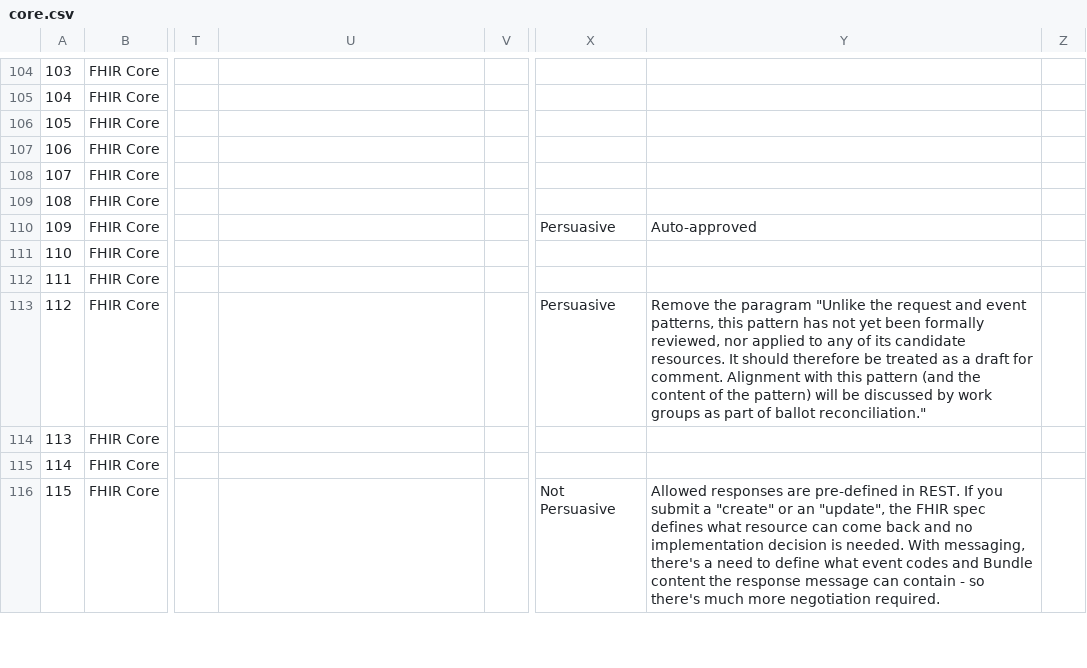
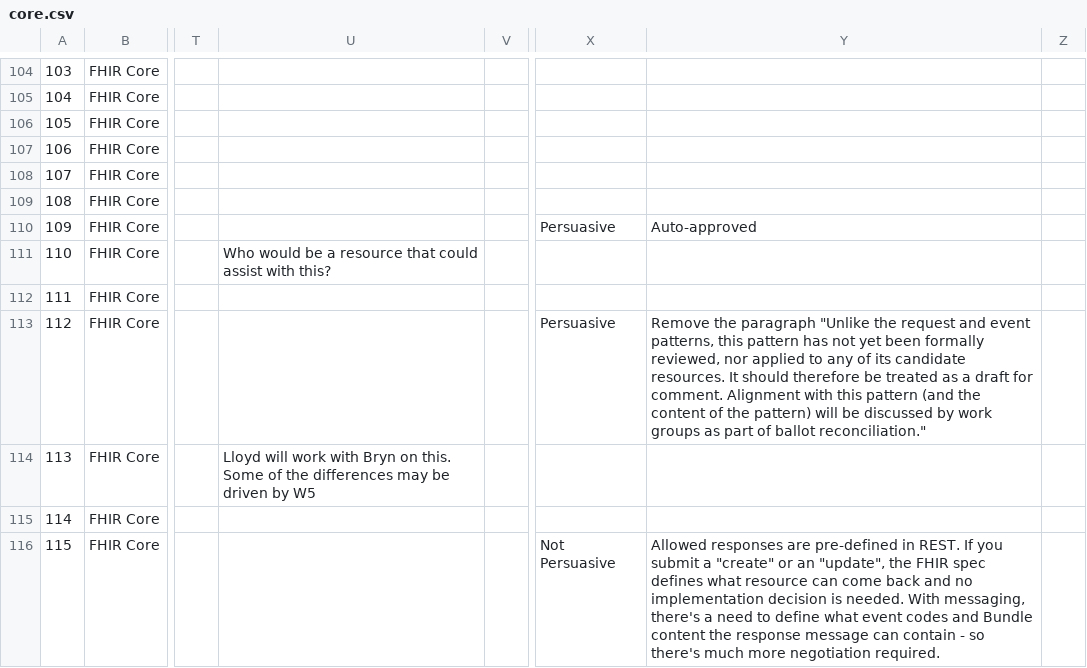
Before and after one commit to jmandel/csv-to-fhir-tracker, a CSV file: 2018-01/core.csv, drawn as a sheet; only a part is shown, gaps mark what is left out; the diff covers the shown part only; the diff names each change by its address in the sheet, - before the commit and + after, or states it on an @@ line.

```diff
--- a/2018-01/core.csv
+++ b/2018-01/core.csv
-U111: (empty)
+U111: Who would be a resource that could assist with this?
-Y113: Remove the paragram "Unlike the…
+Y113: Remove the paragraph "Unlike the…
-U114: (empty)
+U114: Lloyd will work with Bryn on this. Some of the differences may be driven by W5
```
Also changed, not shown: 46 edited cells elsewhere in this file, 2018-01-preload/core.csv, 4 other files.
